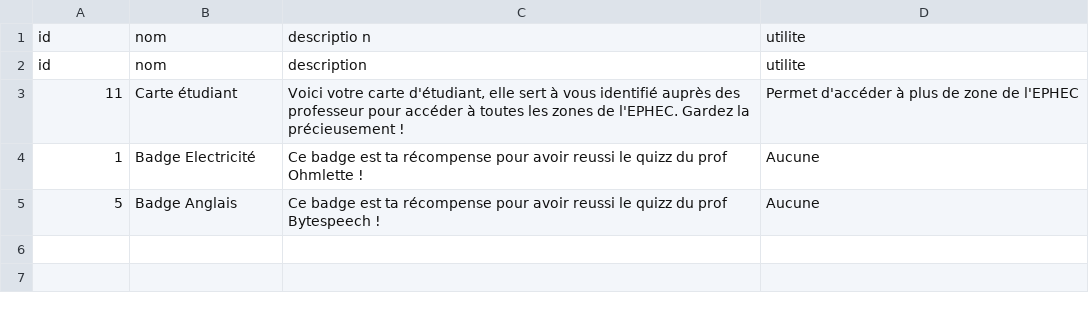
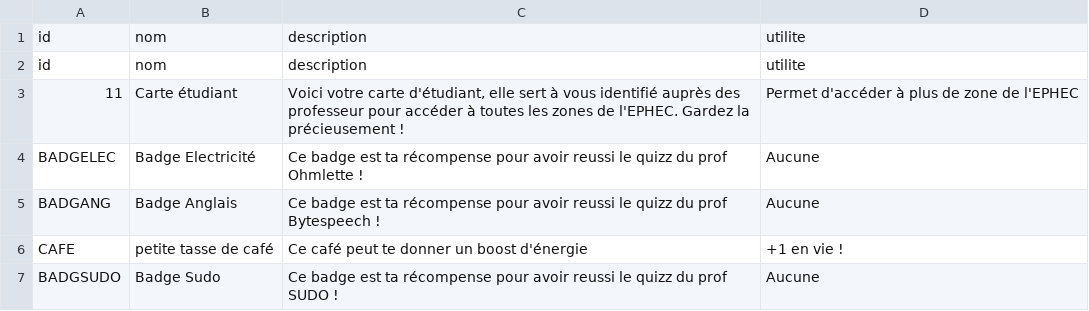
Before and after one commit to EkssTV/Team-Seconde-Sess, a CSV file: game/object/object_data.csv, drawn as a sheet.

```diff
--- a/game/object/object_data.csv
+++ b/game/object/object_data.csv
@@ -1,5 +1,7 @@
-id;nom;descriptio n;utilite
+id;nom;description;utilite
 id;nom;description;utilite
 11;Carte étudiant;Voici votre carte d'étudiant, elle sert à vous identifié auprès des professeur pour accéder à toutes les zones de l'EPHEC. Gardez la précieusement !;Permet d'accéder à plus de zone de l'EPHEC
-1;Badge Electricité;Ce badge est ta récompense pour avoir reussi le quizz du prof Ohmlette !;Aucune
-5;Badge Anglais;Ce badge est ta récompense pour avoir reussi le quizz du prof Bytespeech !;Aucune
+BADGELEC;Badge Electricité;Ce badge est ta récompense pour avoir reussi le quizz du prof Ohmlette !;Aucune
+BADGANG;Badge Anglais;Ce badge est ta récompense pour avoir reussi le quizz du prof Bytespeech !;Aucune
+CAFE;petite tasse de café;Ce café peut te donner un boost d'énergie;+1 en vie !
+BADGSUDO;Badge Sudo;Ce badge est ta récompense pour avoir reussi le quizz du prof SUDO !;Aucune
```
Also changed, not shown: game/area/area_data.csv, game/npc/npc_data3.csv, 10 other files.
